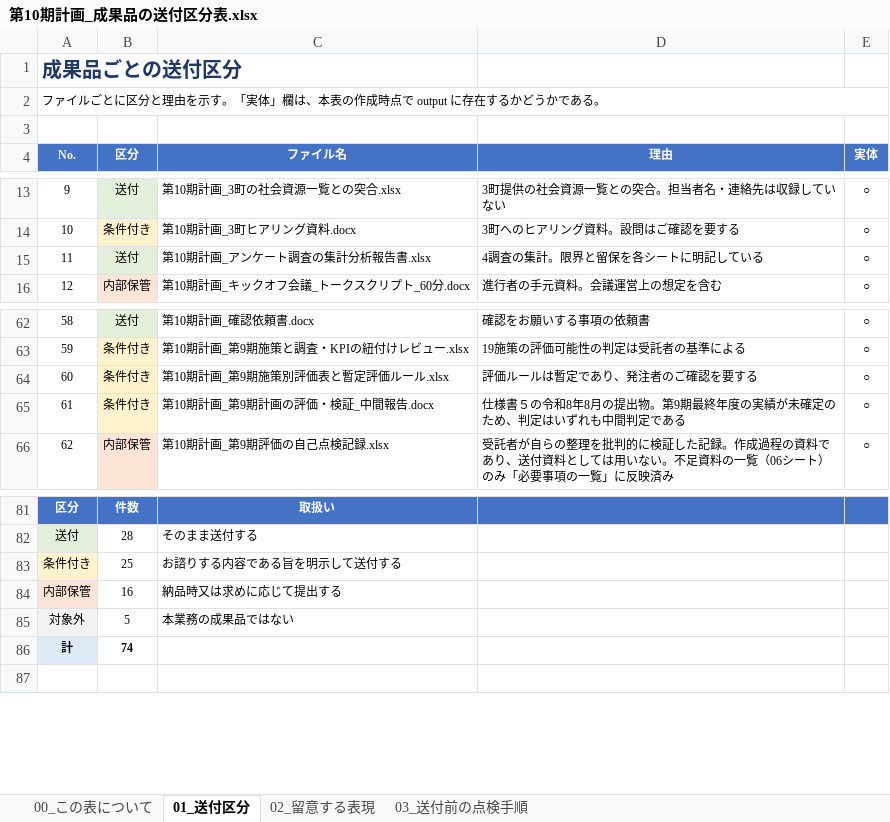
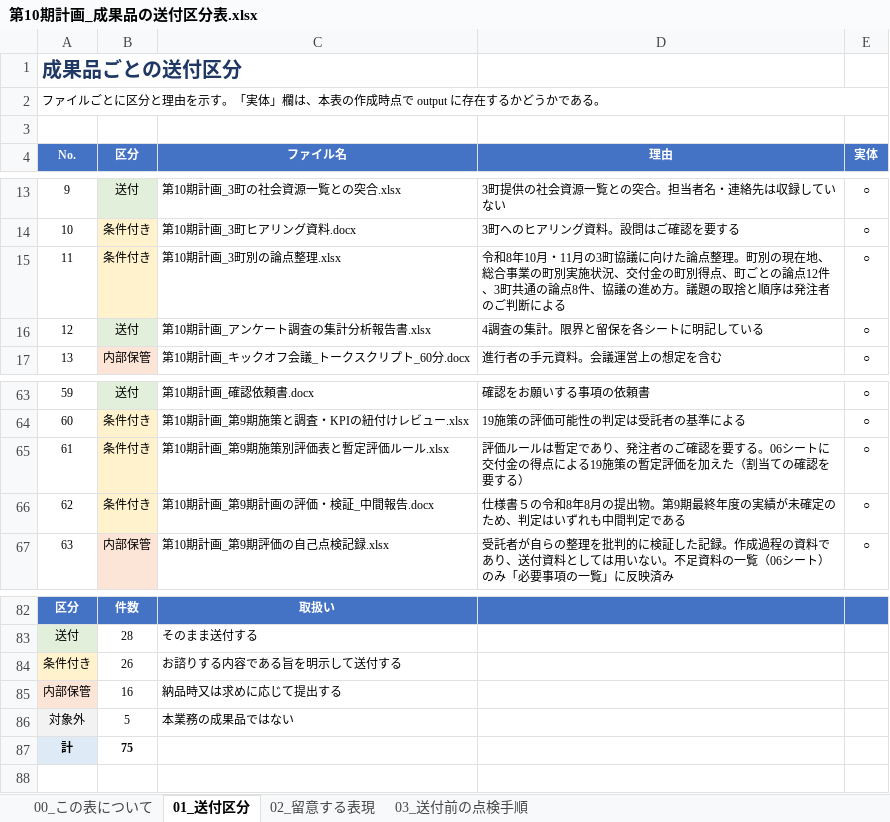
Before and after one commit to ryowakayama-gif/repository, an Excel workbook: output/第10期計画_成果品の送付区分表.xlsx, sheet 01_送付区分, drawn as a sheet; only a part is shown, gaps mark what is left out; values as stored, in another font and other column widths than the file's, no borders; addresses are those after the commit; the diff names each change by its address in the sheet, - before the commit and + after, or states it on an @@ line.

```diff
--- a/output/第10期計画_成果品の送付区分表.xlsx (sheet 01_送付区分)
+++ b/output/第10期計画_成果品の送付区分表.xlsx (sheet 01_送付区分)
+row 15: 11 | 条件付き | 第10期計画_3町別の論点整理.xlsx | 令和8年10月・11月の3町協議に向けた論点整理。町別の現在地、総合事業の町別実施状況、交付金の町別得点、町ごとの論点12件、3町共通の論点8件、協議の進め方。議題の取捨と順序は発注者のご判断による | ○
@@ column A (No.) renumbered between rows 16 and 79 @@
-D65 (理由): 評価ルールは暫定であり、発注者のご確認を要する
+D65 (理由): 評価ルールは暫定であり、発注者のご確認を要する。06シートに交付金の得点による19施策の暫定評価を加えた（割当ての確認を要する）
-B84 (区分): 25
+B84 (区分): 26
-B87 (区分): 74
+B87 (区分): 75
```
Also changed, not shown: output/第10期計画_図表集_白黒.xlsx, output/第10期計画_成果品一覧.xlsx, 23 other files.
